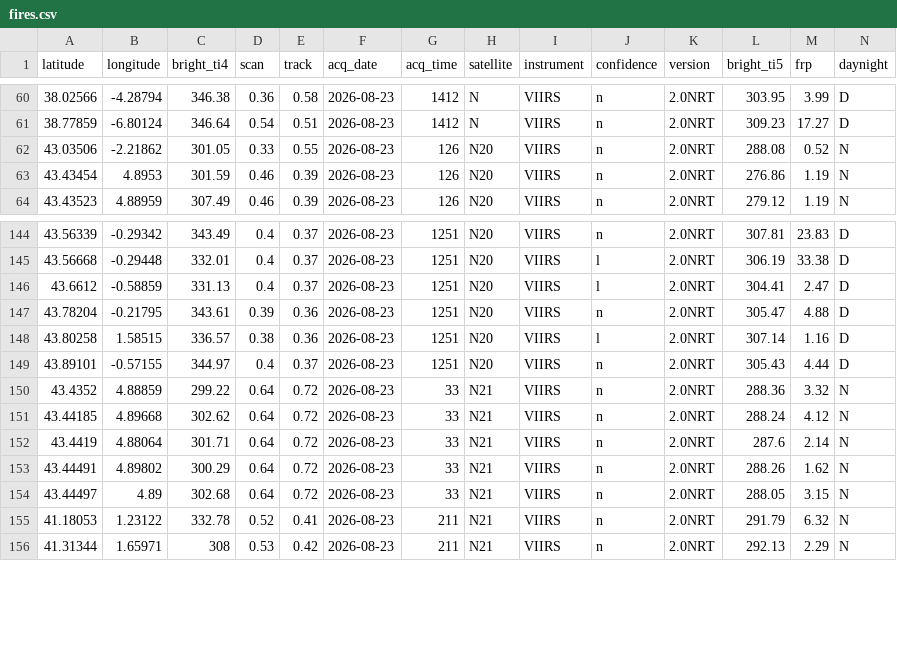
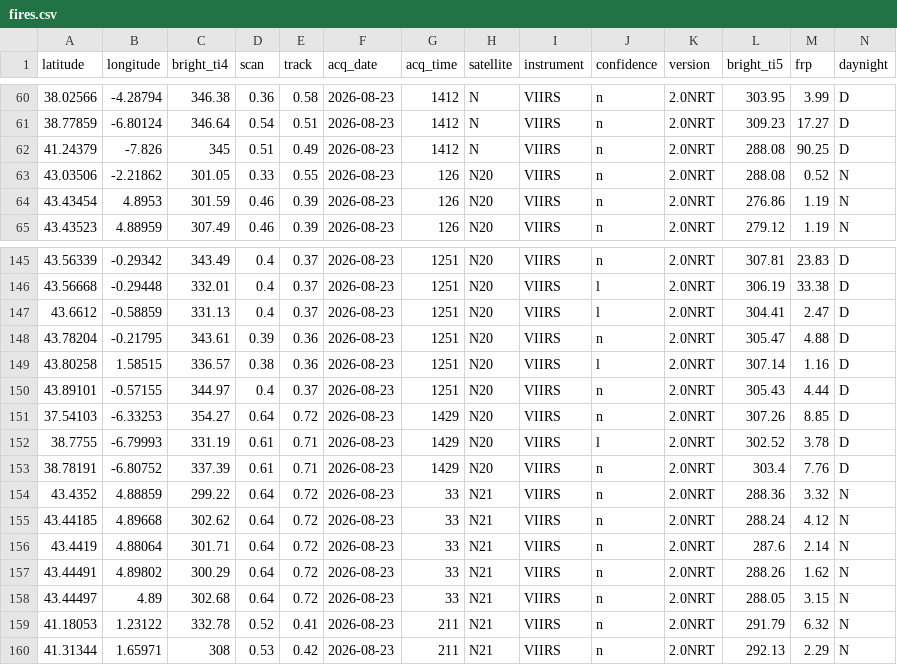
Before and after one commit to andreasolanorosique-lab/Incendios-Espana-v2, a CSV file: fires.csv, drawn as a sheet; only a part is shown, gaps mark what is left out; the diff names each change by its address in the sheet, - before the commit and + after, or states it on an @@ line.

```diff
--- a/fires.csv
+++ b/fires.csv
+row 62: 41.24379 | -7.826 | 345 | 0.51 | 0.49 | 2026-08-23 | 1412 | N | VIIRS | n | 2.0NRT | 288.08 | 90.25 | D
+row 151: 37.54103 | -6.33253 | 354.27 | 0.64 | 0.72 | 2026-08-23 | 1429 | N20 | VIIRS | n | 2.0NRT | 307.26 | 8.85 | D
+row 152: 38.7755 | -6.79993 | 331.19 | 0.61 | 0.71 | 2026-08-23 | 1429 | N20 | VIIRS | l | 2.0NRT | 302.52 | 3.78 | D
+row 153: 38.78191 | -6.80752 | 337.39 | 0.61 | 0.71 | 2026-08-23 | 1429 | N20 | VIIRS | n | 2.0NRT | 303.4 | 7.76 | D
```
Also changed, not shown: 1 other file.
